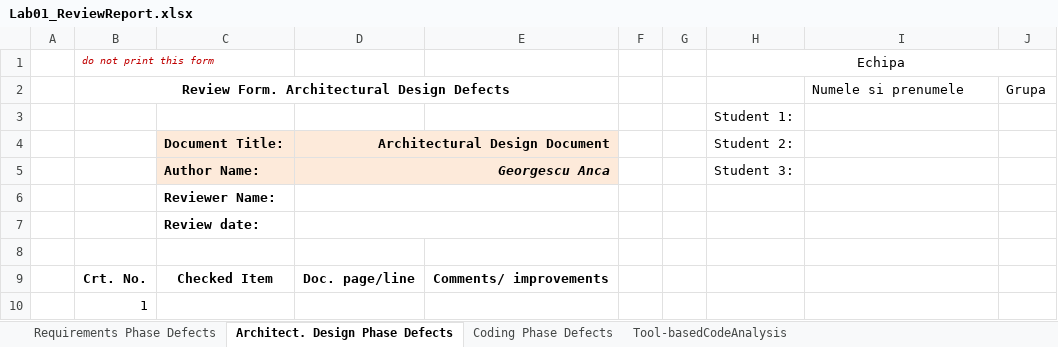
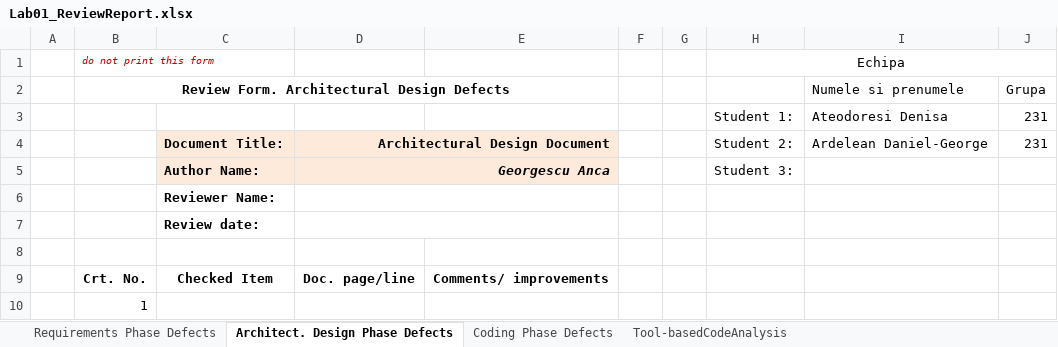
Before and after one commit to Giuco-senpai45/proiect_vss_DoubleD, an Excel workbook: Docs/Lab01/Lab01_ReviewReport.xlsx, sheet Architect. Design Phase Defects, drawn as a sheet; only a part is shown; values as stored, in another font and other column widths than the file's, no borders; removed rows and columns are numbered as before the commit, all else as after; the diff names each change by its address in the sheet, - before the commit and + after, or states it on an @@ line.

```diff
--- a/Docs/Lab01/Lab01_ReviewReport.xlsx (sheet Architect. Design Phase Defects)
+++ b/Docs/Lab01/Lab01_ReviewReport.xlsx (sheet Architect. Design Phase Defects)
-row 3:  |  |  |  |  |  |  | Student 1:
+row 3:  |  |  |  |  |  |  | Student 1: | Ateodoresi Denisa | 231
-I4: (empty)
+I4: Ardelean Daniel-George
-J4: (empty)
+J4: 231
```
Also changed, not shown: sheet Coding Phase Defects, 2 other files.
